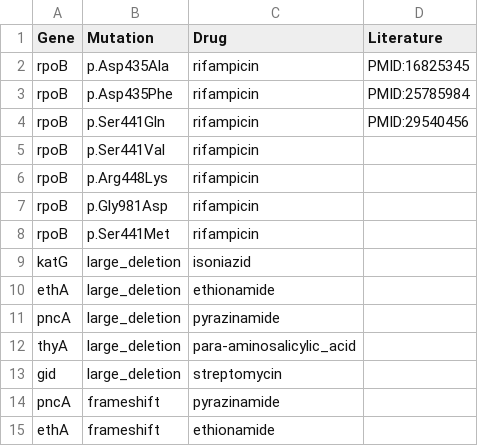
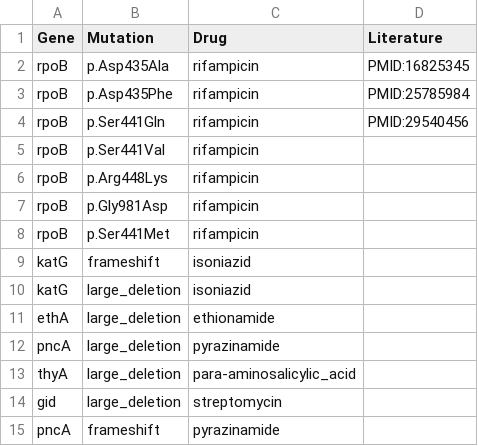
Before and after one commit to jodyphelan/tbdb, a CSV file: tbdb.csv, drawn as a sheet; only a part is shown; the shorter side is filled out with more unchanged rows; the diff names each change by its address in the sheet, - before the commit and + after, or states it on an @@ line.

Commit message:
add frameshift to isoniazid prediction

```diff
--- a/tbdb.csv
+++ b/tbdb.csv
+row 9: katG | frameshift | isoniazid
```
